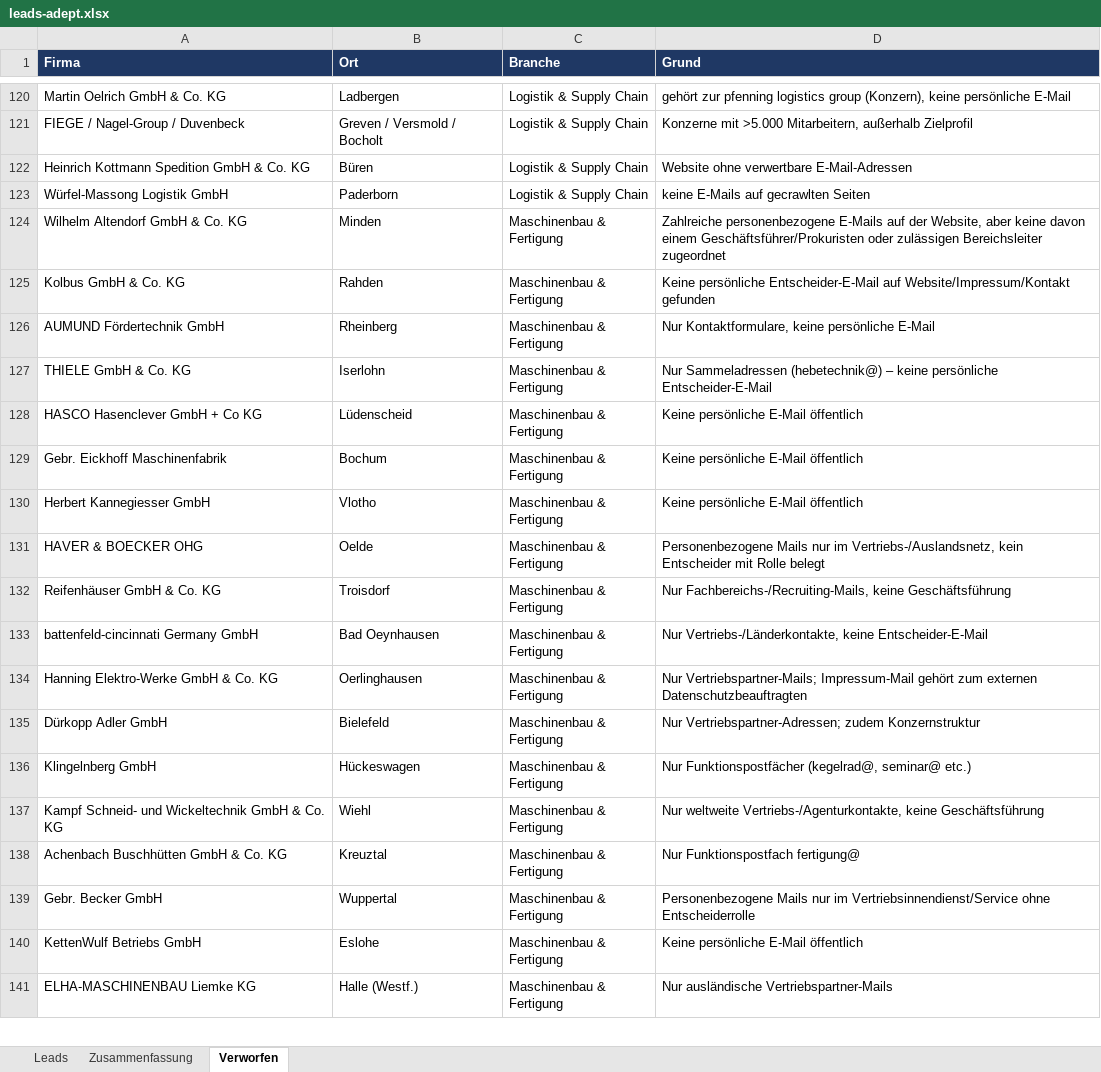
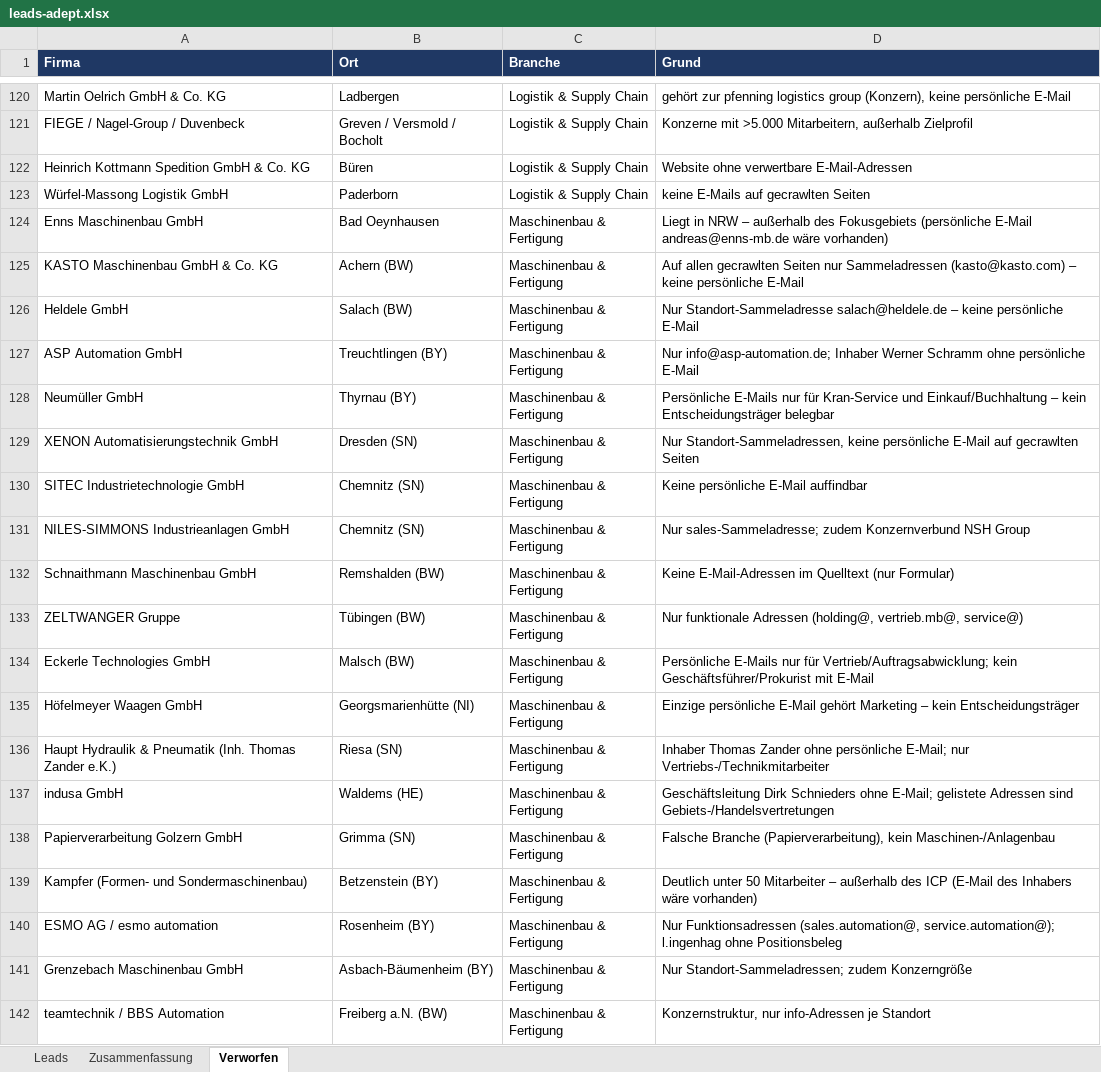
Before and after one commit to Akheyo/Youman-automation, an Excel workbook: leads-adept/leads-adept.xlsx, sheet Verworfen, drawn as a sheet; only a part is shown, gaps mark what is left out; the shorter side is filled out with more unchanged rows; values as stored, in another font and other column widths than the file's, no borders; the diff covers the shown part only; the diff names each change by its address in the sheet, - before the commit and + after, or states it on an @@ line.

```diff
--- a/leads-adept/leads-adept.xlsx (sheet Verworfen)
+++ b/leads-adept/leads-adept.xlsx (sheet Verworfen)
+row 124: Enns Maschinenbau GmbH | Bad Oeynhausen | Maschinenbau & Fertigung | Liegt in NRW – außerhalb des Fokusgebiets (persönliche E-Mail andreas@enns-mb.de wäre vorhanden)
+row 125: KASTO Maschinenbau GmbH & Co. KG | Achern (BW) | Maschinenbau & Fertigung | Auf allen gecrawlten Seiten nur Sammeladressen (kasto@kasto.com) – keine persönliche E-Mail
+row 126: Heldele GmbH | Salach (BW) | Maschinenbau & Fertigung | Nur Standort-Sammeladresse salach@heldele.de – keine persönliche E-Mail
+row 127: ASP Automation GmbH | Treuchtlingen (BY) | Maschinenbau & Fertigung | Nur info@asp-automation.de; Inhaber Werner Schramm ohne persönliche E-Mail
+row 128: Neumüller GmbH | Thyrnau (BY) | Maschinenbau & Fertigung | Persönliche E-Mails nur für Kran-Service und Einkauf/Buchhaltung – kein Entscheidungsträger belegbar
+row 129: XENON Automatisierungstechnik GmbH | Dresden (SN) | Maschinenbau & Fertigung | Nur Standort-Sammeladressen, keine persönliche E-Mail auf gecrawlten Seiten
+row 130: SITEC Industrietechnologie GmbH | Chemnitz (SN) | Maschinenbau & Fertigung | Keine persönliche E-Mail auffindbar
+row 131: NILES-SIMMONS Industrieanlagen GmbH | Chemnitz (SN) | Maschinenbau & Fertigung | Nur sales-Sammeladresse; zudem Konzernverbund NSH Group
+row 132: Schnaithmann Maschinenbau GmbH | Remshalden (BW) | Maschinenbau & Fertigung | Keine E-Mail-Adressen im Quelltext (nur Formular)
+row 133: ZELTWANGER Gruppe | Tübingen (BW) | Maschinenbau & Fertigung | Nur funktionale Adressen (holding@, vertrieb.mb@, service@)
+row 134: Eckerle Technologies GmbH | Malsch (BW) | Maschinenbau & Fertigung | Persönliche E-Mails nur für Vertrieb/Auftragsabwicklung; kein Geschäftsführer/Prokurist mit E-Mail
+row 135: Höfelmeyer Waagen GmbH | Georgsmarienhütte (NI) | Maschinenbau & Fertigung | Einzige persönliche E-Mail gehört Marketing – kein Entscheidungsträger
+row 136: Haupt Hydraulik & Pneumatik (Inh. Thomas Zander e.K.) | Riesa (SN) | Maschinenbau & Fertigung | Inhaber Thomas Zander ohne persönliche E-Mail; nur Vertriebs-/Technikmitarbeiter
+row 137: indusa GmbH | Waldems (HE) | Maschinenbau & Fertigung | Geschäftsleitung Dirk Schnieders ohne E-Mail; gelistete Adressen sind Gebiets-/Handelsvertretungen
+row 138: Papierverarbeitung Golzern GmbH | Grimma (SN) | Maschinenbau & Fertigung | Falsche Branche (Papierverarbeitung), kein Maschinen-/Anlagenbau
+row 139: Kampfer (Formen- und Sondermaschinenbau) | Betzenstein (BY) | Maschinenbau & Fertigung | Deutlich unter 50 Mitarbeiter – außerhalb des ICP (E-Mail des Inhabers wäre vorhanden)
+row 140: ESMO AG / esmo automation | Rosenheim (BY) | Maschinenbau & Fertigung | Nur Funktionsadressen (sales.automation@, service.automation@); l.ingenhag ohne Positionsbeleg
+row 141: Grenzebach Maschinenbau GmbH | Asbach-Bäumenheim (BY) | Maschinenbau & Fertigung | Nur Standort-Sammeladressen; zudem Konzerngröße
+row 142: teamtechnik / BBS Automation | Freiberg a.N. (BW) | Maschinenbau & Fertigung | Konzernstruktur, nur info-Adressen je Standort
```
Also changed, not shown: 17 added rows elsewhere in this sheet, sheet Leads, sheet Zusammenfassung, 3 other files.
